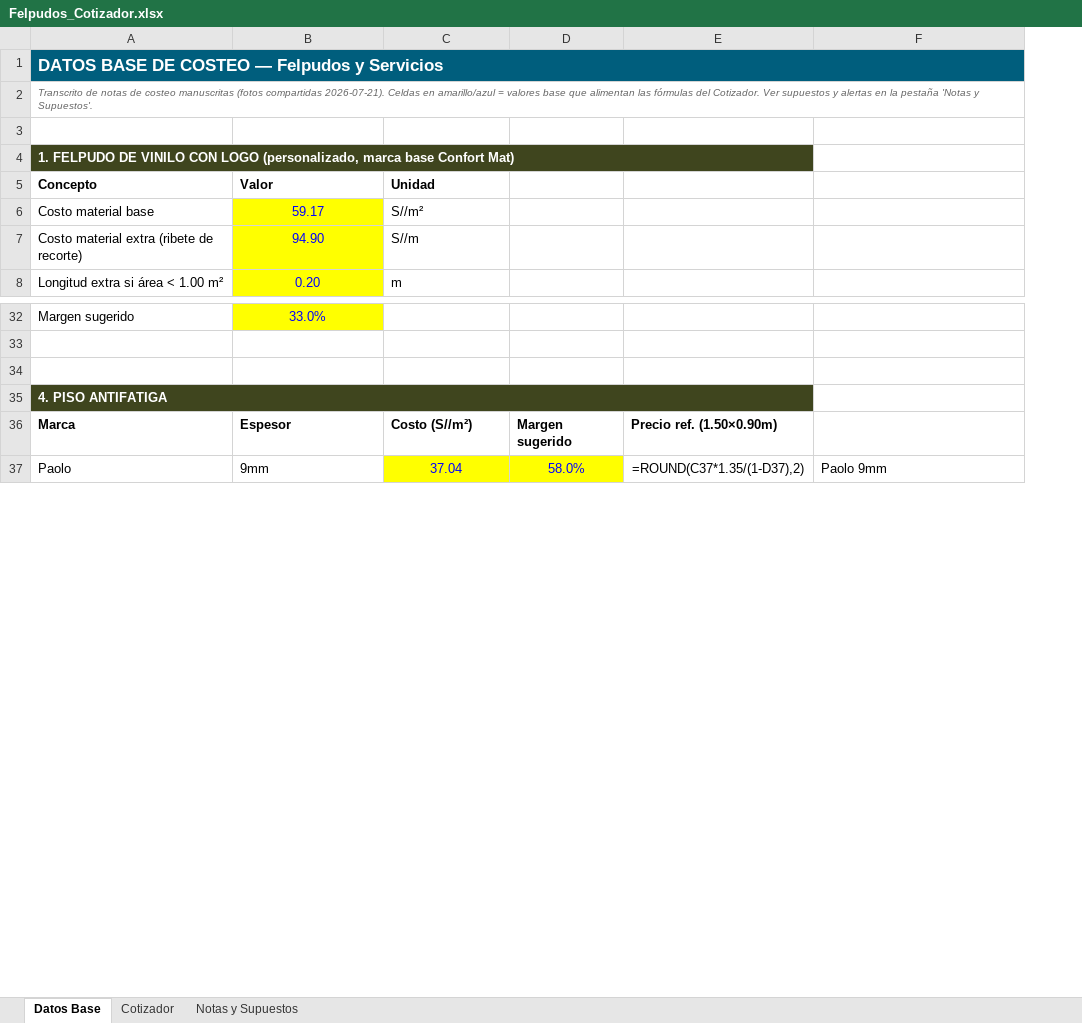
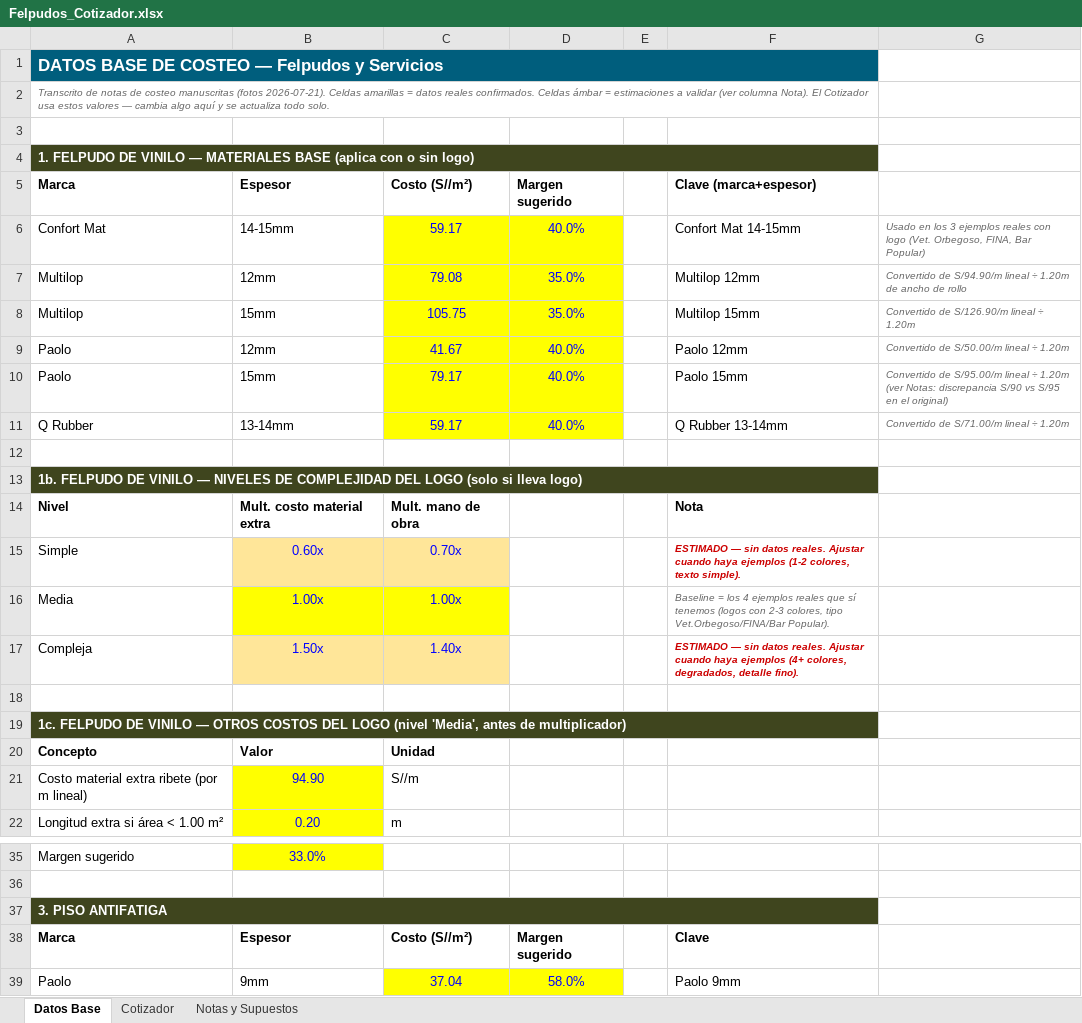
Before and after one commit to rvasquezr84-arch/Felpudos, an Excel workbook: contexto-marcas/felpudos-y-servicios/herramientas/Felpudos_Cotizador.xlsx, sheet Datos Base, drawn as a sheet; only a part is shown, gaps mark what is left out; values as stored, in another font and other column widths than the file's, no borders; formulas without a stored value are shown as written; removed rows and columns are numbered as before the commit, all else as after; the diff covers the shown part only; the diff names each change by its address in the sheet, - before the commit and + after, or states it on an @@ line.

```diff
--- a/contexto-marcas/felpudos-y-servicios/herramientas/Felpudos_Cotizador.xlsx (sheet Datos Base)
+++ b/contexto-marcas/felpudos-y-servicios/herramientas/Felpudos_Cotizador.xlsx (sheet Datos Base)
-column E, rows 36-37: Precio ref. (1.50×0.90m) | =ROUND(C37*1.35/(1-D37),2)
+column E, empty
+column G, empty
-A2: …manuscritas (fotos compartidas 2026-07-21). Celdas en amarillo/azul = valores base que alimentan las fórmulas del Cotizador. Ver supuestos y alertas en la pestaña 'Notas y Supuestos'.
+A2: …manuscritas (fotos 2026-07-21). Celdas amarillas = datos reales confirmados. Celdas ámbar = estimaciones a validar (ver columna Nota). El Cotizador usa estos valores — cambia algo aquí y se actualiza todo solo.
-A4: …DE VINILO CON LOGO (personalizado, marca base Confort Mat)
+A4: …DE VINILO — MATERIALES BASE (aplica con o sin logo)
-A4:E4 merged
+A4:F4 merged
+row 5: Marca | Espesor | Costo (S//m²) | Margen sugerido |  | Clave (marca+espesor)
+row 6: Confort Mat | 14-15mm | 59.17 | 40.0% |  | Confort Mat 14-15mm | Usado en los 3 ejemplos reales con logo (Vet. Orbegoso, FINA, Bar Popular)
+row 7: Multilop | 12mm | 79.08 | 35.0% |  | Multilop 12mm | Convertido de S/94.90/m lineal ÷ 1.20m de ancho de rollo
+row 8: Multilop | 15mm | 105.75 | 35.0% |  | Multilop 15mm | Convertido de S/126.90/m lineal ÷ 1.20m
+row 9: Paolo | 12mm | 41.67 | 40.0% |  | Paolo 12mm | Convertido de S/50.00/m lineal ÷ 1.20m
+row 10: Paolo | 15mm | 79.17 | 40.0% |  | Paolo 15mm | Convertido de S/95.00/m lineal ÷ 1.20m (ver Notas: discrepancia S/90 vs S/95 en el original)
+row 11: Q Rubber | 13-14mm | 59.17 | 40.0% |  | Q Rubber 13-14mm | Convertido de S/71.00/m lineal ÷ 1.20m
+row 12: (empty)
+row 13: 1b. FELPUDO DE VINILO — NIVELES DE COMPLEJIDAD DEL LOGO (solo si lleva logo)
+row 14: Nivel | Mult. costo material extra | Mult. mano de obra |  |  | Nota
+row 15: Simple | 0.60x | 0.70x |  |  | ESTIMADO — sin datos reales. Ajustar cuando haya ejemplos (1-2 colores, texto simple).
+row 16: Media | 1.00x | 1.00x |  |  | Baseline = los 4 ejemplos reales que sí tenemos (logos con 2-3 colores, tipo Vet.Orbegoso/FINA/Bar Popular).
+row 17: Compleja | 1.50x | 1.40x |  |  | ESTIMADO — sin datos reales. Ajustar cuando haya ejemplos (4+ colores, degradados, detalle fino).
+row 18: (empty)
+row 19: 1c. FELPUDO DE VINILO — OTROS COSTOS DEL LOGO (nivel 'Media', antes de multiplicador)
-row 6: Costo material base | 59.17 | S//m²
-A21: Costo material extra (ribete de recorte)
+A21: Costo material extra ribete (por m lineal)
-row 34: (empty)
-A37: 4. PISO ANTIFATIGA
+A37: 3. PISO ANTIFATIGA
-A35:E35 merged
+A37:F37 merged
-F38: (empty)
+F38: Clave
```
Also changed, not shown: 11 removed rows, 1 edited cell and merged cells elsewhere in this sheet, sheet Cotizador, sheet Notas y Supuestos, 1 other file.
